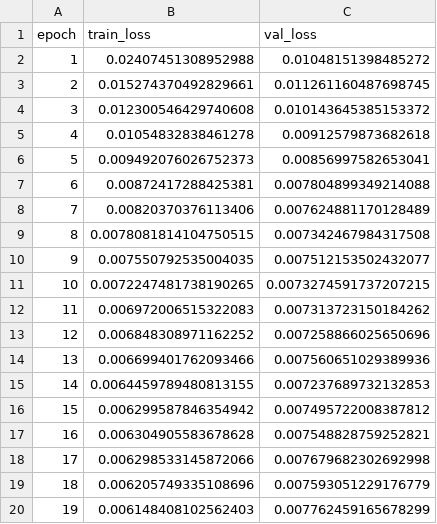
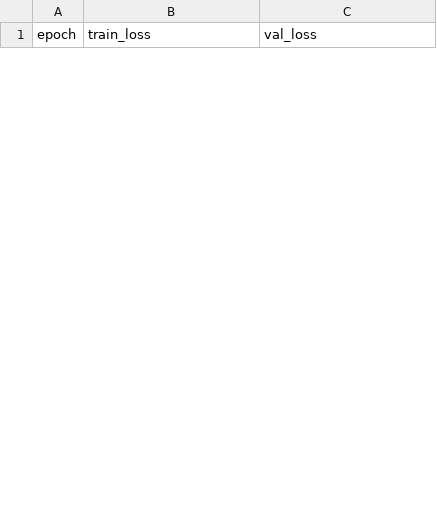
Before and after one commit to RachanaSubedi/deepkriging_new, a CSV file: outputs/validation/fold_0_history.csv, drawn as a sheet; only a part is shown; removed rows and columns are numbered as before the commit, all else as after; the diff covers the shown part only; the diff names each change by its address in the sheet, - before the commit and + after, or states it on an @@ line.

```diff
--- a/outputs/validation/fold_0_history.csv
+++ b/outputs/validation/fold_0_history.csv
-row 2: 1 | 0.02407451308952988 | 0.01048151398485272
-row 3: 2 | 0.015274370492829661 | 0.011261160487698745
-row 4: 3 | 0.012300546429740608 | 0.010143645385153372
-row 5: 4 | 0.01054832838461278 | 0.00912579873682618
-row 6: 5 | 0.009492076026752373 | 0.00856997582653041
-row 7: 6 | 0.00872417288425381 | 0.007804899349214088
-row 8: 7 | 0.00820370376113406 | 0.007624881170128489
-row 9: 8 | 0.0078081814104750515 | 0.007342467984317508
-row 10: 9 | 0.007550792535004035 | 0.007512153502432077
-row 11: 10 | 0.0072247481738190265 | 0.0073274591737207215
-row 12: 11 | 0.006972006515322083 | 0.007313723150184262
-row 13: 12 | 0.006848308971162252 | 0.007258866025650696
-row 14: 13 | 0.006699401762093466 | 0.007560651029389936
-row 15: 14 | 0.0064459789480813155 | 0.007237689732132853
-row 16: 15 | 0.006299587846354942 | 0.007495722008387812
-row 17: 16 | 0.006304905583678628 | 0.007548828759252821
-row 18: 17 | 0.006298533145872066 | 0.007679682302692998
-row 19: 18 | 0.006205749335108696 | 0.007593051229176779
-row 20: 19 | 0.006148408102562403 | 0.007762459165678299
```
Also changed, not shown: 32 added rows and 15 removed rows elsewhere in this file, outputs/validation/fold_1_history.csv, outputs/validation/fold_2_history.csv, 48 other files.
